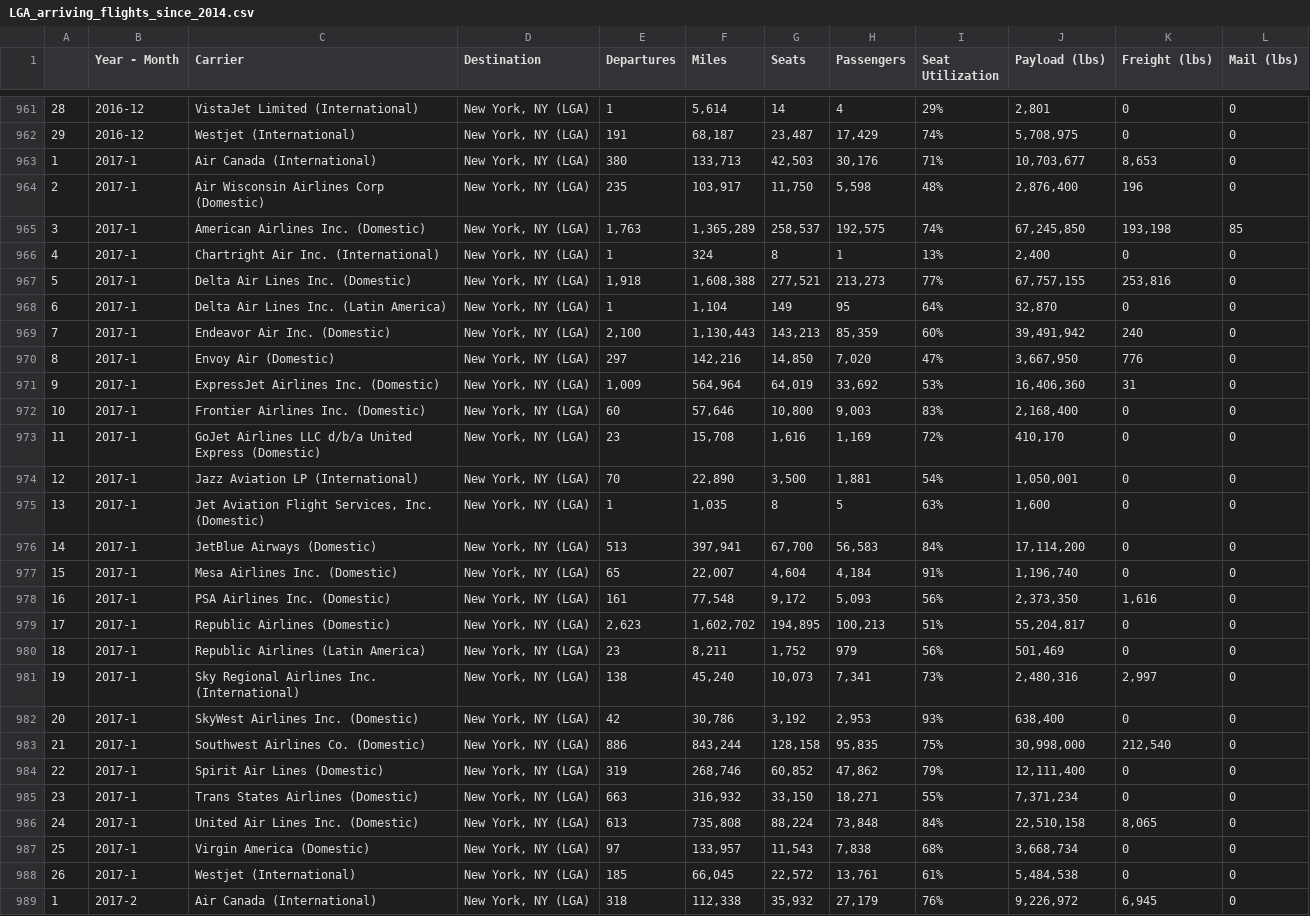
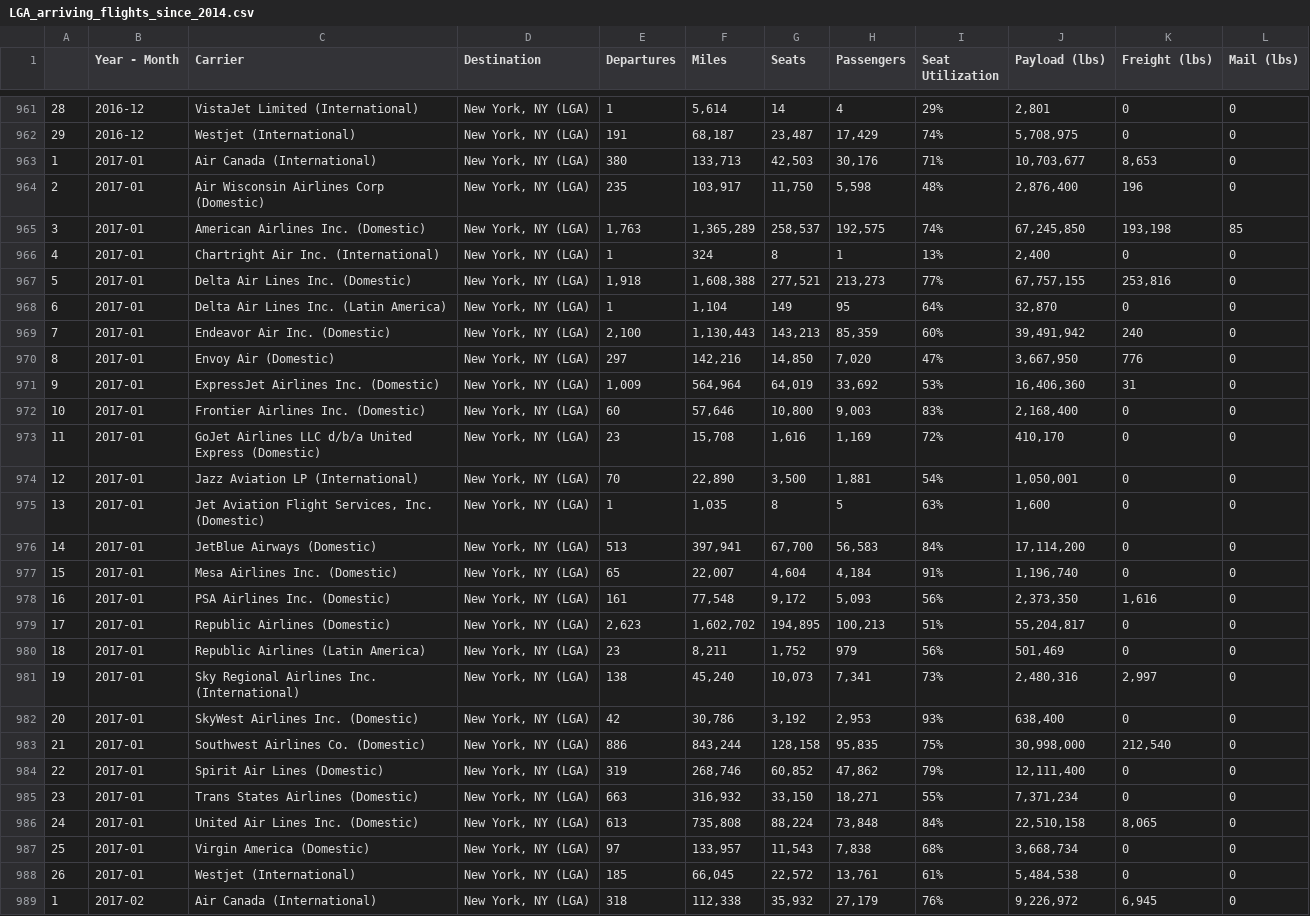
Before and after one commit to willgeary/PredictingTaxiDemandAirports, a CSV file: raw_data/seat_utilization/LGA_arriving_flights_since_2014.csv, drawn as a sheet; only a part is shown, gaps mark what is left out; the diff covers the shown part only; the diff names each change by its address in the sheet, - before the commit and + after, or states it on an @@ line.

Commit message:
fix months in 2017 to be '01' rather than '1'

```diff
--- a/raw_data/seat_utilization/LGA_arriving_flights_since_2014.csv
+++ b/raw_data/seat_utilization/LGA_arriving_flights_since_2014.csv
-B963:B988 (Year - Month): 2017-1
+B963:B988 (Year - Month): 2017-01
-B989 (Year - Month): 2017-2
+B989 (Year - Month): 2017-02
```
Also changed, not shown: 140 edited cells elsewhere in this file.
